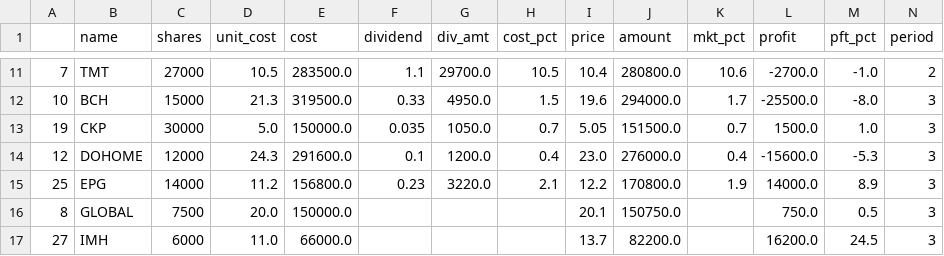
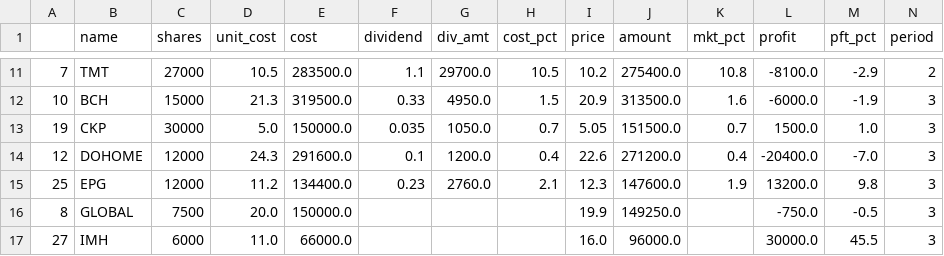
Before and after one commit to santimcs/A8, a CSV file: Data/buy-div-price.csv, drawn as a sheet; only a part is shown, gaps mark what is left out; the diff covers the shown part only.

```diff
--- a/Data/buy-div-price.csv
+++ b/Data/buy-div-price.csv
@@ -11,7 +11,7 @@
-7,TMT,27000,10.5,283500.0,1.1,29700.0,10.5,10.4,280800.0,10.6,-2700.0,-1.0,2
-10,BCH,15000,21.3,319500.0,0.33,4950.0,1.5,19.6,294000.0,1.7,-25500.0,-8.0,3
+7,TMT,27000,10.5,283500.0,1.1,29700.0,10.5,10.2,275400.0,10.8,-8100.0,-2.9,2
+10,BCH,15000,21.3,319500.0,0.33,4950.0,1.5,20.9,313500.0,1.6,-6000.0,-1.9,3
 19,CKP,30000,5.0,150000.0,0.035,1050.0,0.7,5.05,151500.0,0.7,1500.0,1.0,3
-12,DOHOME,12000,24.3,291600.0,0.1,1200.0,0.4,23.0,276000.0,0.4,-15600.0,-5.3,3
-25,EPG,14000,11.2,156800.0,0.23,3220.0,2.1,12.2,170800.0,1.9,14000.0,8.9,3
-8,GLOBAL,7500,20.0,150000.0,,,,20.1,150750.0,,750.0,0.5,3
-27,IMH,6000,11.0,66000.0,,,,13.7,82200.0,,16200.0,24.5,3
+12,DOHOME,12000,24.3,291600.0,0.1,1200.0,0.4,22.6,271200.0,0.4,-20400.0,-7.0,3
+25,EPG,12000,11.2,134400.0,0.23,2760.0,2.1,12.3,147600.0,1.9,13200.0,9.8,3
+8,GLOBAL,7500,20.0,150000.0,,,,19.9,149250.0,,-750.0,-0.5,3
+27,IMH,6000,11.0,66000.0,,,,16.0,96000.0,,30000.0,45.5,3
```
Also changed, not shown: 1 removed row and 109 edited cells elsewhere in this file, Data/consensus.csv, Data/daily-sales.csv, 8 other files.
